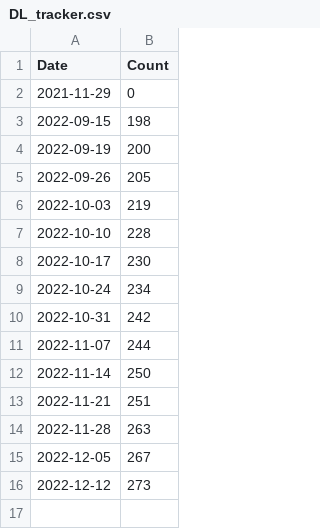
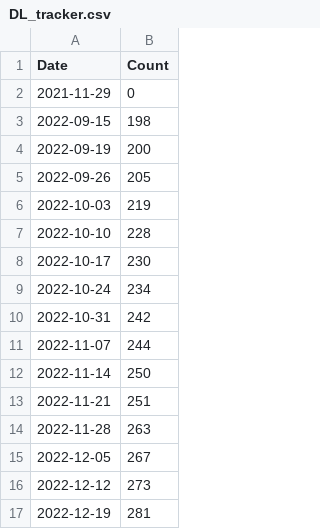
Before and after one commit to donbowen/Patent-Text-Variables, a CSV file: admin/DL_tracker.csv, drawn as a sheet; the diff names each change by its address in the sheet, - before the commit and + after, or states it on an @@ line.

Commit message:
updating DL tracker

```diff
--- a/admin/DL_tracker.csv
+++ b/admin/DL_tracker.csv
+row 17: 2022-12-19 | 281
```
